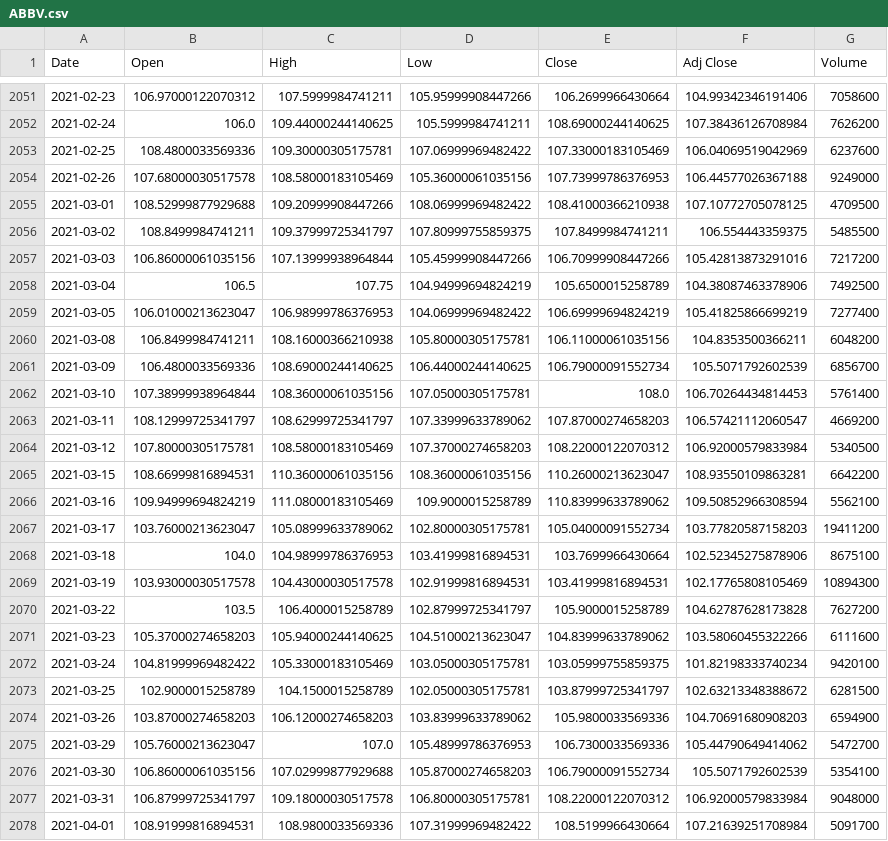
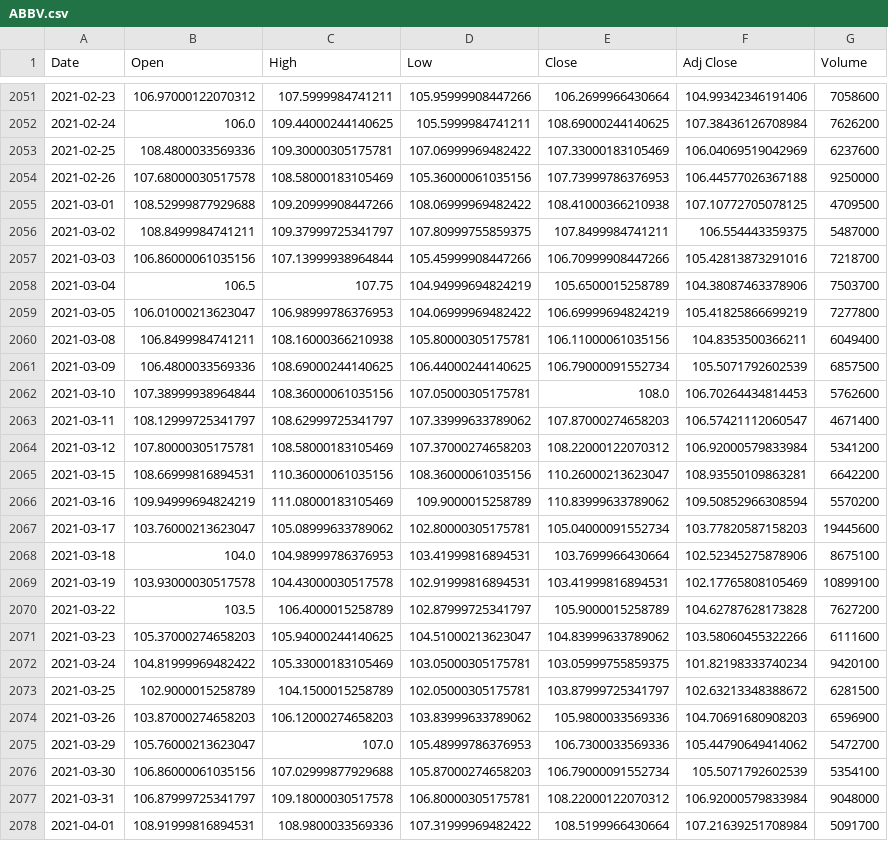
Before and after one commit to SanyueHan/COMP3027J-Data-Mining-Machine-Learning, a CSV file: Assignments/Assignment_2/data/raw/ABBV.csv, drawn as a sheet; only a part is shown, gaps mark what is left out; the diff covers the shown part only.

```diff
--- a/Assignments/Assignment_2/data/raw/ABBV.csv
+++ b/Assignments/Assignment_2/data/raw/ABBV.csv
@@ -2053,18 +2053,18 @@ Date,Open,High,Low,Close,Adj Close,Volume
 2021-02-25,108.4800033569336,109.30000305175781,107.06999969482422,107.33000183105469,106.04069519042969,6237600
-2021-02-26,107.68000030517578,108.58000183105469,105.36000061035156,107.73999786376953,106.44577026367188,9249000
+2021-02-26,107.68000030517578,108.58000183105469,105.36000061035156,107.73999786376953,106.44577026367188,9250000
 2021-03-01,108.52999877929688,109.20999908447266,108.06999969482422,108.41000366210938,107.10772705078125,4709500
-2021-03-02,108.8499984741211,109.37999725341797,107.80999755859375,107.8499984741211,106.554443359375,5485500
-2021-03-03,106.86000061035156,107.13999938964844,105.45999908447266,106.70999908447266,105.42813873291016,7217200
-2021-03-04,106.5,107.75,104.94999694824219,105.6500015258789,104.38087463378906,7492500
-2021-03-05,106.01000213623047,106.98999786376953,104.06999969482422,106.69999694824219,105.41825866699219,7277400
-2021-03-08,106.8499984741211,108.16000366210938,105.80000305175781,106.11000061035156,104.8353500366211,6048200
-2021-03-09,106.4800033569336,108.69000244140625,106.44000244140625,106.79000091552734,105.5071792602539,6856700
-2021-03-10,107.38999938964844,108.36000061035156,107.05000305175781,108.0,106.70264434814453,5761400
-2021-03-11,108.12999725341797,108.62999725341797,107.33999633789062,107.87000274658203,106.57421112060547,4669200
-2021-03-12,107.80000305175781,108.58000183105469,107.37000274658203,108.22000122070312,106.92000579833984,5340500
+2021-03-02,108.8499984741211,109.37999725341797,107.80999755859375,107.8499984741211,106.554443359375,5487000
+2021-03-03,106.86000061035156,107.13999938964844,105.45999908447266,106.70999908447266,105.42813873291016,7218700
+2021-03-04,106.5,107.75,104.94999694824219,105.6500015258789,104.38087463378906,7503700
+2021-03-05,106.01000213623047,106.98999786376953,104.06999969482422,106.69999694824219,105.41825866699219,7277800
+2021-03-08,106.8499984741211,108.16000366210938,105.80000305175781,106.11000061035156,104.8353500366211,6049400
+2021-03-09,106.4800033569336,108.69000244140625,106.44000244140625,106.79000091552734,105.5071792602539,6857500
+2021-03-10,107.38999938964844,108.36000061035156,107.05000305175781,108.0,106.70264434814453,5762600
+2021-03-11,108.12999725341797,108.62999725341797,107.33999633789062,107.87000274658203,106.57421112060547,4671400
+2021-03-12,107.80000305175781,108.58000183105469,107.37000274658203,108.22000122070312,106.92000579833984,5341200
 2021-03-15,108.66999816894531,110.36000061035156,108.36000061035156,110.26000213623047,108.93550109863281,6642200
-2021-03-16,109.94999694824219,111.08000183105469,109.9000015258789,110.83999633789062,109.50852966308594,5562100
-2021-03-17,103.76000213623047,105.08999633789062,102.80000305175781,105.04000091552734,103.77820587158203,19411200
+2021-03-16,109.94999694824219,111.08000183105469,109.9000015258789,110.83999633789062,109.50852966308594,5570200
+2021-03-17,103.76000213623047,105.08999633789062,102.80000305175781,105.04000091552734,103.77820587158203,19445600
 2021-03-18,104.0,104.98999786376953,103.41999816894531,103.7699966430664,102.52345275878906,8675100
-2021-03-19,103.93000030517578,104.43000030517578,102.91999816894531,103.41999816894531,102.17765808105469,10894300
+2021-03-19,103.93000030517578,104.43000030517578,102.91999816894531,103.41999816894531,102.17765808105469,10899100
 2021-03-22,103.5,106.4000015258789,102.87999725341797,105.9000015258789,104.62787628173828,7627200
@@ -2073,3 +2073,3 @@ Date,Open,High,Low,Close,Adj Close,Volume
 2021-03-25,102.9000015258789,104.1500015258789,102.05000305175781,103.87999725341797,102.63213348388672,6281500
-2021-03-26,103.87000274658203,106.12000274658203,103.83999633789062,105.9800033569336,104.70691680908203,6594900
+2021-03-26,103.87000274658203,106.12000274658203,103.83999633789062,105.9800033569336,104.70691680908203,6596900
 2021-03-29,105.76000213623047,107.0,105.48999786376953,106.7300033569336,105.44790649414062,5472700
```
Also changed, not shown: 5 added rows and 2 edited cells elsewhere in this file, Assignments/Assignment_2/data/raw/AMGN.csv, Assignments/Assignment_2/data/raw/COF.csv, 47 other files.
